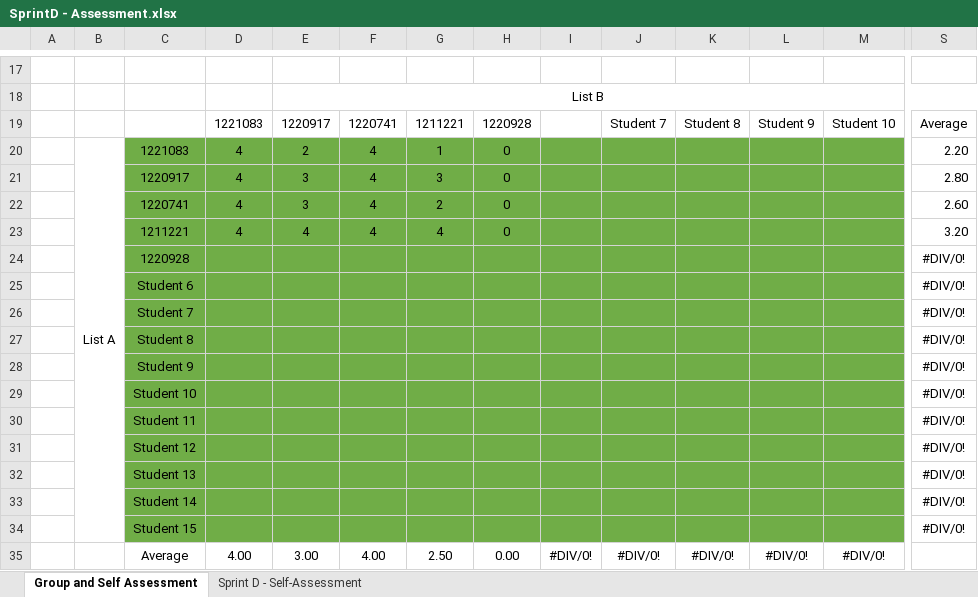
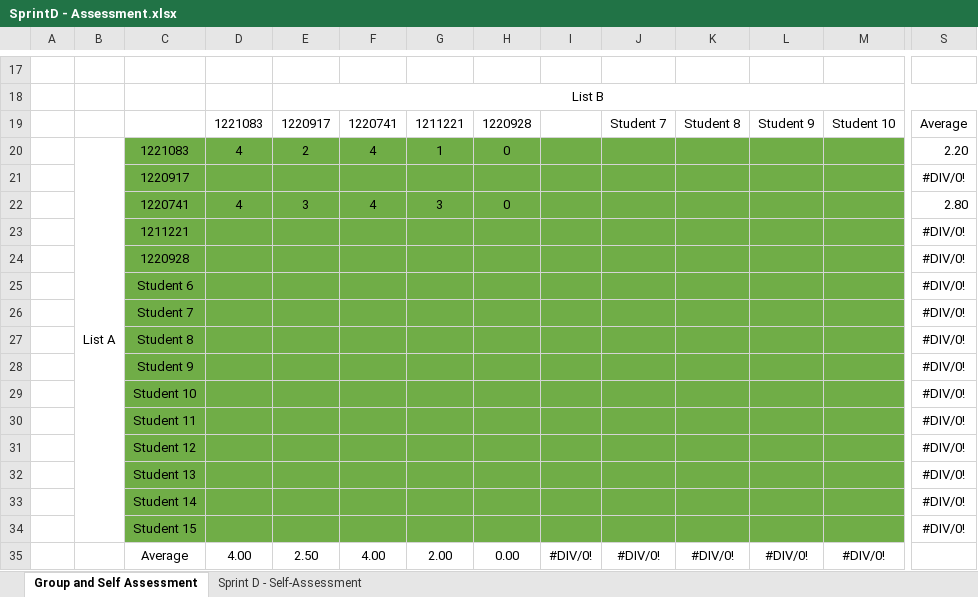
Before and after one commit to Rodrick0209/ISEP-LAPR2-22-23, an Excel workbook: docs/Sprint-D/SprintD - Assessment.xlsx, sheet Group and Self Assessment, drawn as a sheet; only a part is shown, gaps mark what is left out; values as stored, in another font and other column widths than the file's, no borders; charts and pictures not drawn; removed rows and columns are numbered as before the commit, all else as after; rows hold the shown columns only; the diff names each change by its address in the sheet, - before the commit and + after, or states it on an @@ line.

```diff
--- a/docs/Sprint-D/SprintD - Assessment.xlsx (sheet Group and Self Assessment)
+++ b/docs/Sprint-D/SprintD - Assessment.xlsx (sheet Group and Self Assessment)
+row 21:  |  | 1220917 |  |  |  |  |  |  |  |  |  |  | #DIV/0!
-C22: 1220917
+C22: 1220741
-row 22:  |  | 1220741 | 4 | 3 | 4 | 2 | 0 |  |  |  |  |  | 2.60
-row 23:  |  | 1211221 | 4 | 4 | 4 | 4 | 0 |  |  |  |  |  | 3.20
+row 23:  |  | 1211221 |  |  |  |  |  |  |  |  |  |  | #DIV/0!
-E35: 3.00
+E35: 2.50
-G35: 2.50
+G35: 2.00
```
Also changed, not shown: formulas that keep their value, 38 other files.
